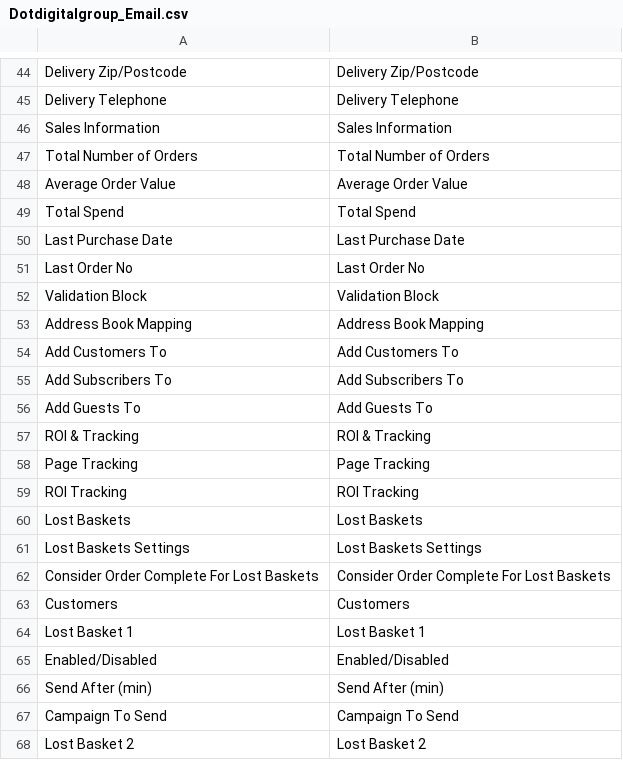
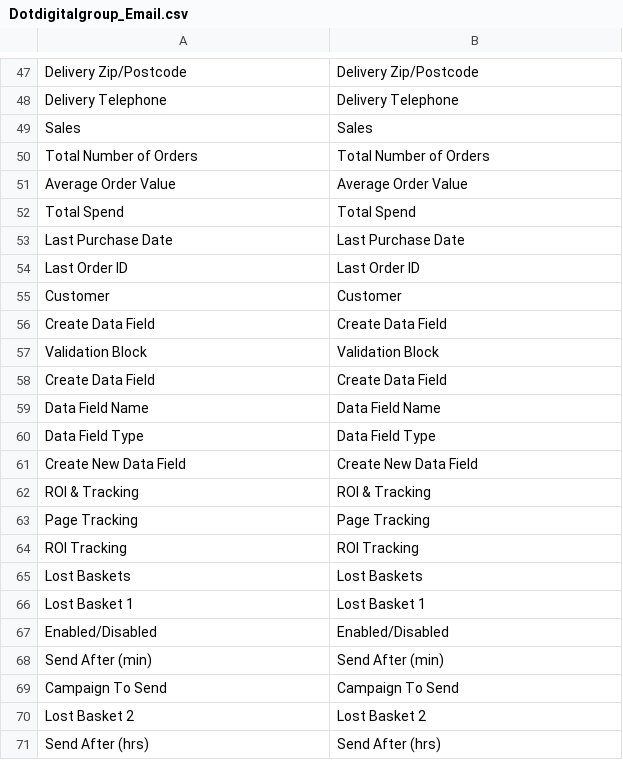
Before and after one commit to OpenMageModuleFostering/dotmailermagento, a CSV file: app/locale/en_US/Dotdigitalgroup_Email.csv, drawn as a sheet; only a part is shown, gaps mark what is left out; the shorter side is filled out with more unchanged rows; the diff covers the shown part only.

```diff
--- a/app/locale/en_US/Dotdigitalgroup_Email.csv
+++ b/app/locale/en_US/Dotdigitalgroup_Email.csv
@@ -45,3 +48,3 @@
 "Delivery Telephone","Delivery Telephone"
-"Sales Information","Sales Information"
+"Sales", "Sales"
 "Total Number of Orders","Total Number of Orders"
@@ -50,2 +53,4 @@
 "Last Purchase Date","Last Purchase Date"
-"Last Order No","Last Order No"
+"Last Order ID","Last Order ID"
+"Customer", "Customer"
+"Create Data Field", "Create Data Field"
@@ -53,5 +58,5 @@
-"Address Book Mapping","Address Book Mapping"
-"Add Customers To","Add Customers To"
-"Add Subscribers To","Add Subscribers To"
-"Add Guests To","Add Guests To"
+"Create Data Field", "Create Data Field"
+"Data Field Name", "Data Field Name"
+"Data Field Type", "Data Field Type"
+"Create New Data Field", "Create New Data Field"
 "ROI & Tracking","ROI & Tracking"
@@ -60,5 +65,2 @@
 "Lost Baskets","Lost Baskets"
-"Lost Baskets Settings","Lost Baskets Settings"
-"Consider Order Complete For Lost Baskets","Consider Order Complete For Lost Baskets"
-"Customers","Customers"
 "Lost Basket 1","Lost Basket 1"
```
Also changed, not shown: 42 added rows, 27 removed rows, 24 moved rows and 11 edited cells elsewhere in this file, 5 other files.
